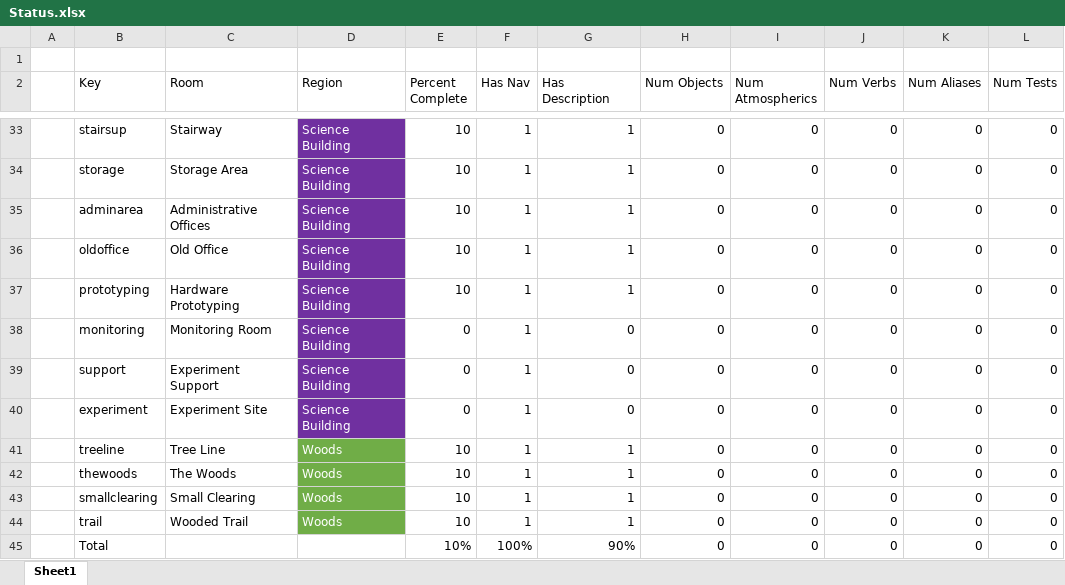
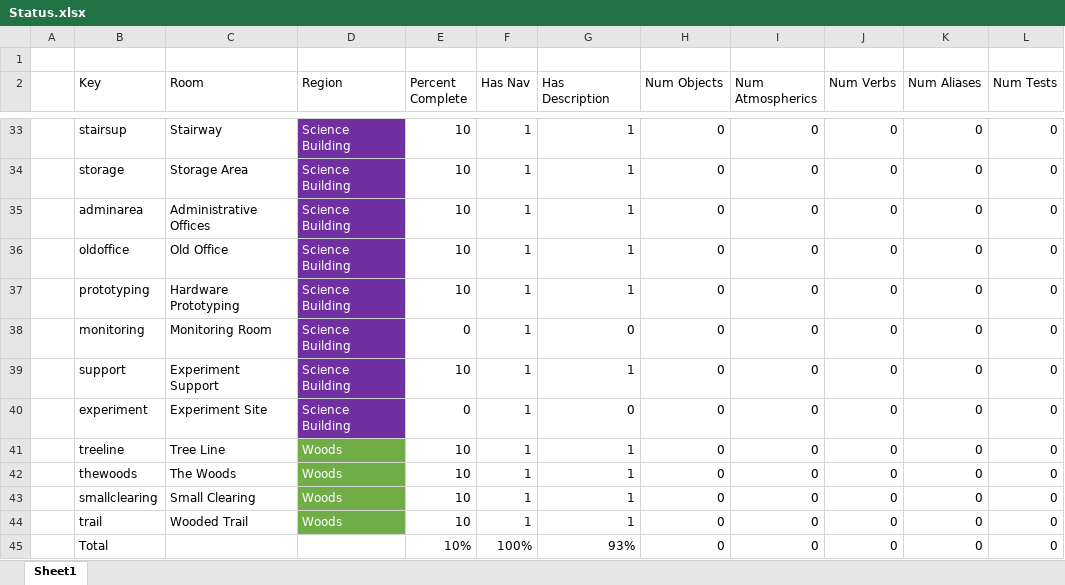
Before and after one commit to IntegerMan/angularIF, an Excel workbook: design/Fog Terrier/Status.xlsx, sheet Sheet1, drawn as a sheet; only a part is shown, gaps mark what is left out; values as stored, in another font and other column widths than the file's, no borders; conditional formats and table styles not drawn; the diff names each change by its address in the sheet, - before the commit and + after, or states it on an @@ line.

```diff
--- a/design/Fog Terrier/Status.xlsx (sheet Sheet1)
+++ b/design/Fog Terrier/Status.xlsx (sheet Sheet1)
-E39 (Percent Complete): 0
+E39 (Percent Complete): 10
-G39 (Has Description): 0
+G39 (Has Description): 1
-G45 (Has Description): 90%
+G45 (Has Description): 93%
```
Also changed, not shown: 1 other file.
